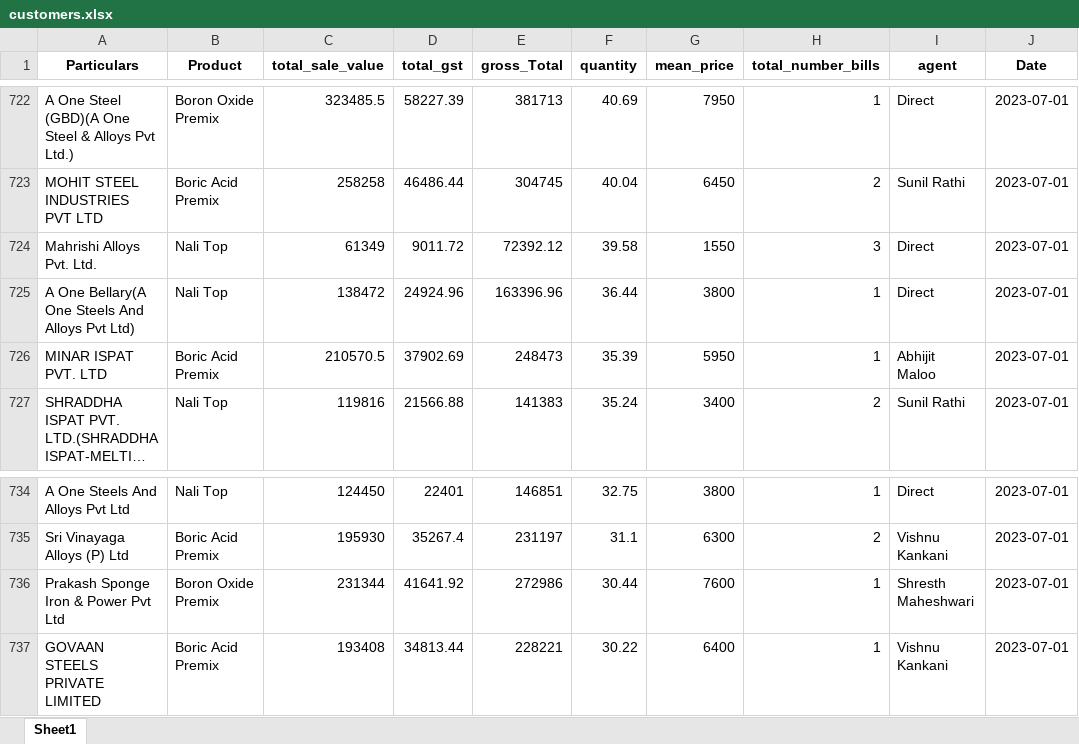
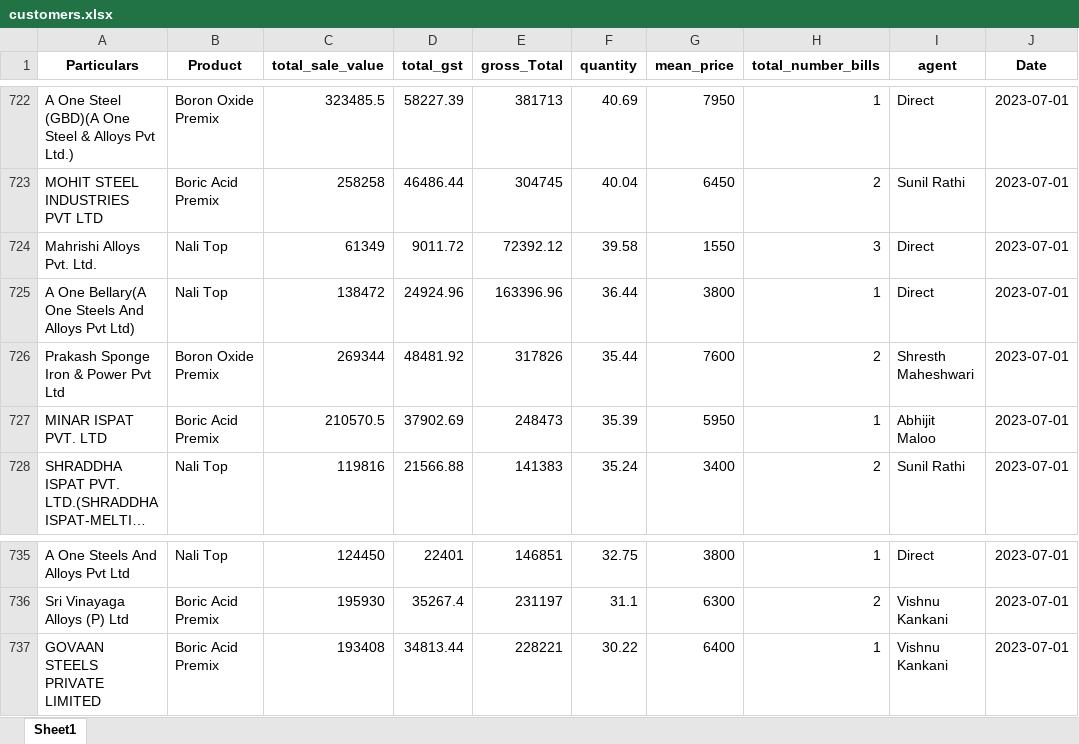
Before and after one commit to obhutara/SalesDashboard, an Excel workbook: src/customers.xlsx, sheet Sheet1, drawn as a sheet; only a part is shown, gaps mark what is left out; long unchanged cells end in …; values as stored, in another font and other column widths than the file's, no borders; removed rows and columns are numbered as before the commit, all else as after; the diff covers the shown part only; the diff names each change by its address in the sheet, - before the commit and + after, or states it on an @@ line.

```diff
--- a/src/customers.xlsx (sheet Sheet1)
+++ b/src/customers.xlsx (sheet Sheet1)
+row 726: Prakash Sponge Iron & Power Pvt Ltd | Boron Oxide Premix | 269344 | 48481.92 | 317826 | 35.44 | 7600 | 2 | Shresth Maheshwari | 2023-07-01
-row 736: Prakash Sponge Iron & Power Pvt Ltd | Boron Oxide Premix | 231344 | 41641.92 | 272986 | 30.44 | 7600 | 1 | Shresth Maheshwari | 2023-07-01
```
Also changed, not shown: 50 added rows and 1 removed row elsewhere in this sheet, 1 other file.
